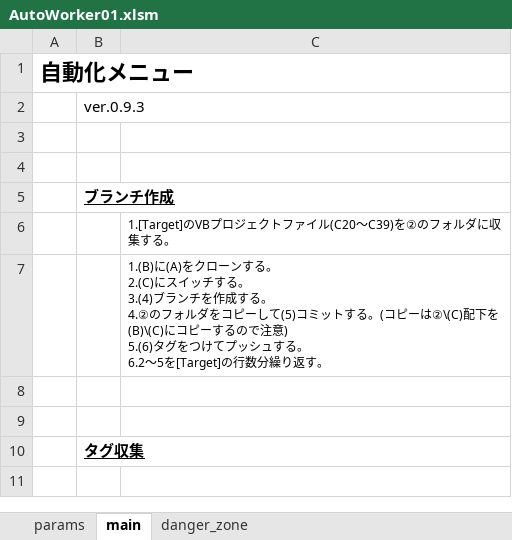
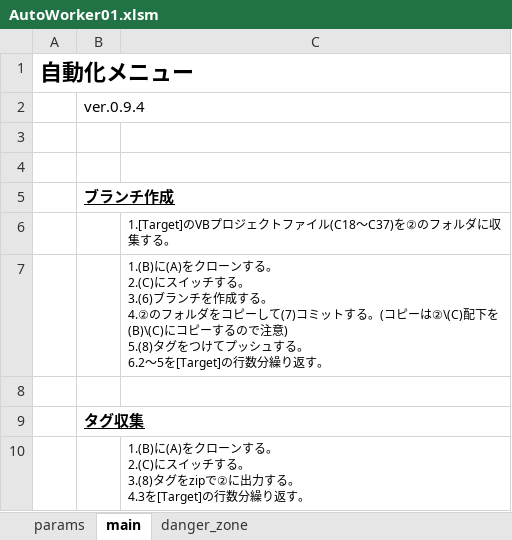
Before and after one commit to mtk57/PublicMemo, an Excel workbook: VBA/AutoWorker/Worker01/AutoWorker01.xlsm, sheet main, drawn as a sheet; values as stored, in another font and other column widths than the file's, no borders; charts and pictures not drawn; removed rows and columns are numbered as before the commit, all else as after; ↵ is a line break in a cell; the diff names each change by its address in the sheet, - before the commit and + after, or states it on an @@ line.

```diff
--- a/VBA/AutoWorker/Worker01/AutoWorker01.xlsm (sheet main)
+++ b/VBA/AutoWorker/Worker01/AutoWorker01.xlsm (sheet main)
-B2: ver.0.9.3
+B2: ver.0.9.4
-C6: 1.[Target]のVBプロジェクトファイル(C20～C39)を②のフォルダに収集する。
+C6: 1.[Target]のVBプロジェクトファイル(C18～C37)を②のフォルダに収集する。
-C7: …する。 ↵ 3.(4)ブランチを作成する。 ↵ 4.②のフォルダをコピーして(5)コミットする。(コピーは②\(C)配下を(B)\(C)にコピーするので注意) ↵ 5.(6)タグをつ…
+C7: …する。 ↵ 3.(6)ブランチを作成する。 ↵ 4.②のフォルダをコピーして(7)コミットする。(コピーは②\(C)配下を(B)\(C)にコピーするので注意) ↵ 5.(8)タグをつ…
-row 8: (empty)
+row 10:  |  | 1.(B)に(A)をクローンする。 ↵ 2.(C)にスイッチする。 ↵ 3.(8)タグをzipで②に出力する。 ↵ 4.3を[Target]の行数分繰り返す。
```
Also changed, not shown: sheet params, formulas that keep their value, charts or pictures.
